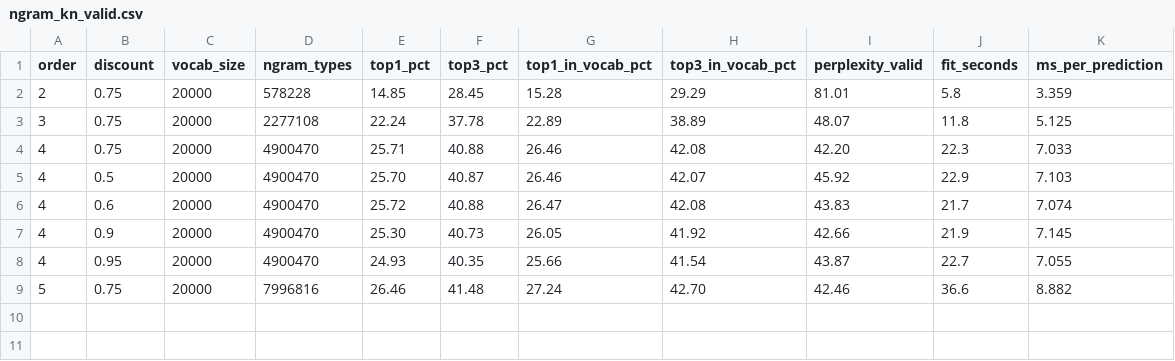
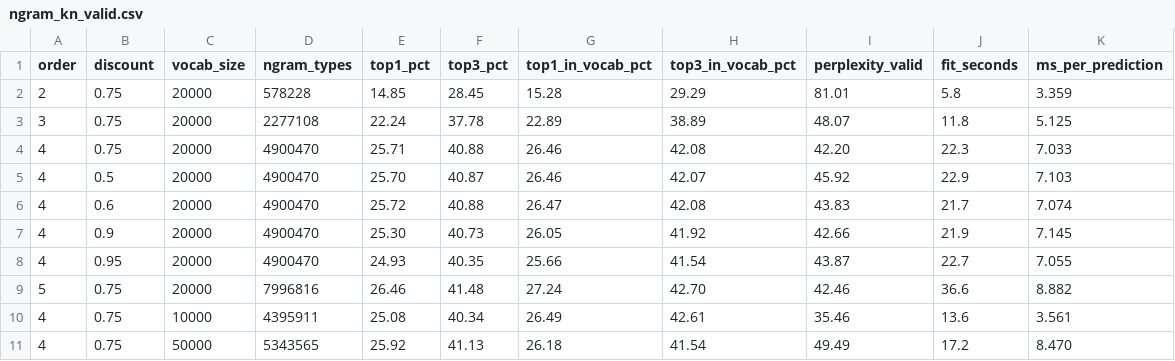
Before and after one commit to cestfredy/ngram-keyboard, a CSV file: ngram/results/ngram_kn_valid.csv, drawn as a sheet; the diff names each change by its address in the sheet, - before the commit and + after, or states it on an @@ line.

Commit message:
docs: record vocabulary size results

```diff
--- a/ngram/results/ngram_kn_valid.csv
+++ b/ngram/results/ngram_kn_valid.csv
+row 10: 4 | 0.75 | 10000 | 4395911 | 25.08 | 40.34 | 26.49 | 42.61 | 35.46 | 13.6 | 3.561
+row 11: 4 | 0.75 | 50000 | 5343565 | 25.92 | 41.13 | 26.18 | 41.54 | 49.49 | 17.2 | 8.470
```
Also changed, not shown: 1 other file.
